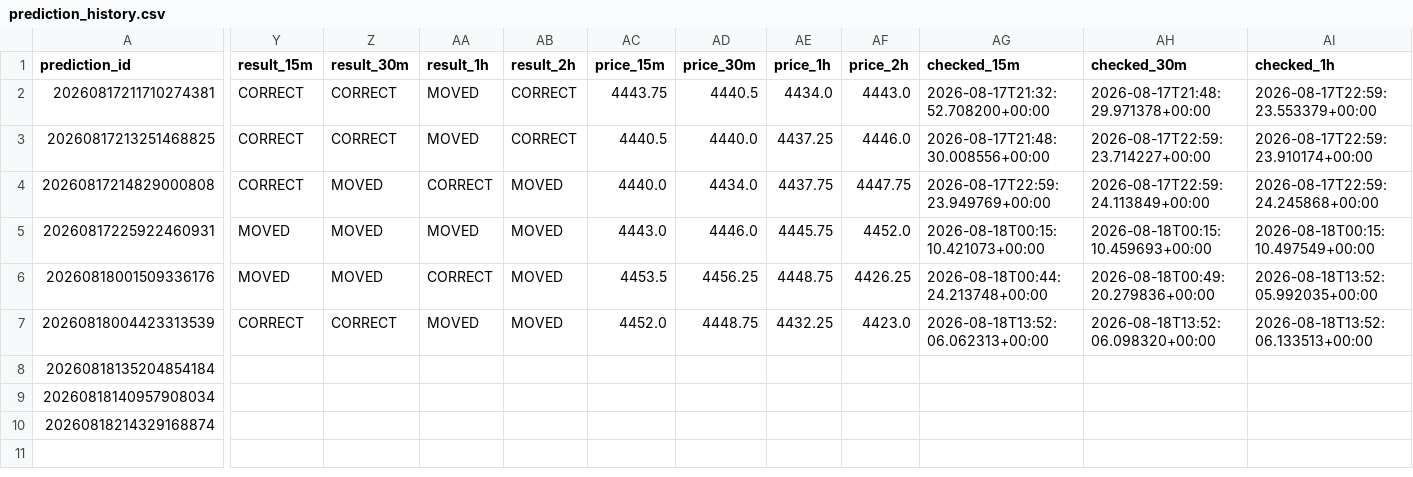
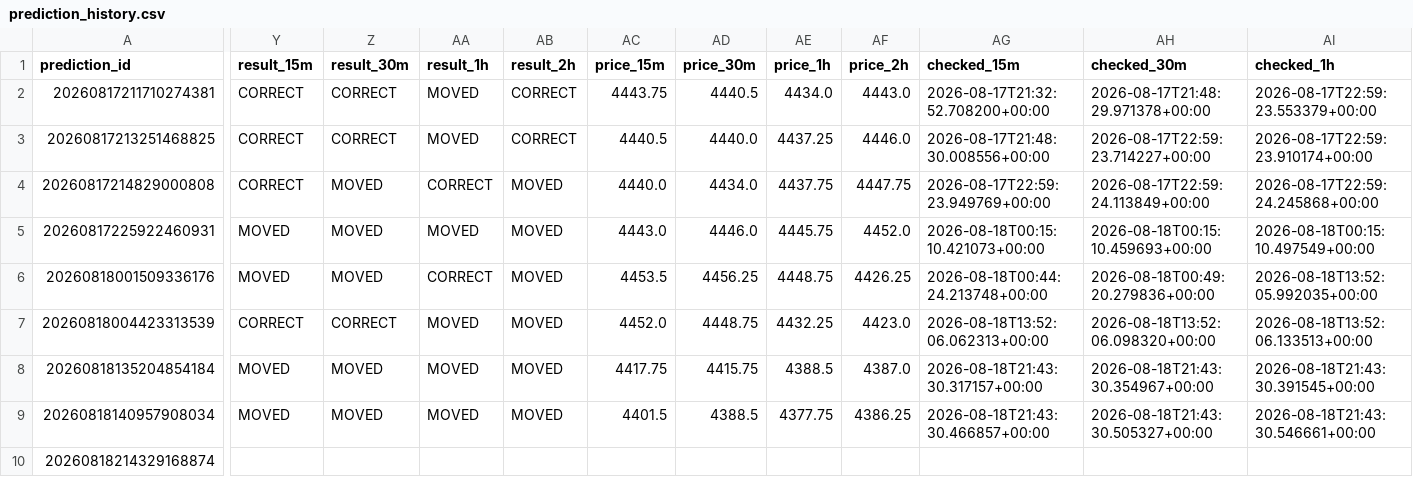
Before and after one commit to smd-netizen/Gold-market-monitor, a CSV file: prediction_history.csv, drawn as a sheet; only a part is shown, gaps mark what is left out; the diff covers the shown part only; the diff names each change by its address in the sheet, - before the commit and + after, or states it on an @@ line.

Commit message:
Update Gold Market Monitor prediction results

```diff
--- a/prediction_history.csv
+++ b/prediction_history.csv
-Y8:Y9 (result_15m): (empty)
+Y8:Y9 (result_15m): MOVED
-Z8:Z9 (result_30m): (empty)
+Z8:Z9 (result_30m): MOVED
-AA8:AA9 (result_1h): (empty)
+AA8:AA9 (result_1h): MOVED
-AB8:AB9 (result_2h): (empty)
+AB8:AB9 (result_2h): MOVED
-AC8 (price_15m): (empty)
+AC8 (price_15m): 4417.75
-AD8 (price_30m): (empty)
+AD8 (price_30m): 4415.75
-AE8 (price_1h): (empty)
+AE8 (price_1h): 4388.5
-AF8 (price_2h): (empty)
+AF8 (price_2h): 4387.0
-AG8 (checked_15m): (empty)
+AG8 (checked_15m): 2026-08-18T21:43:30.317157+00:00
-AH8 (checked_30m): (empty)
+AH8 (checked_30m): 2026-08-18T21:43:30.354967+00:00
-AI8 (checked_1h): (empty)
+AI8 (checked_1h): 2026-08-18T21:43:30.391545+00:00
-AC9 (price_15m): (empty)
+AC9 (price_15m): 4401.5
-AD9 (price_30m): (empty)
+AD9 (price_30m): 4388.5
-AE9 (price_1h): (empty)
+AE9 (price_1h): 4377.75
-AF9 (price_2h): (empty)
+AF9 (price_2h): 4386.25
-AG9 (checked_15m): (empty)
+AG9 (checked_15m): 2026-08-18T21:43:30.466857+00:00
-AH9 (checked_30m): (empty)
+AH9 (checked_30m): 2026-08-18T21:43:30.505327+00:00
-AI9 (checked_1h): (empty)
+AI9 (checked_1h): 2026-08-18T21:43:30.546661+00:00
```
Also changed, not shown: 2 edited cells elsewhere in this file.
